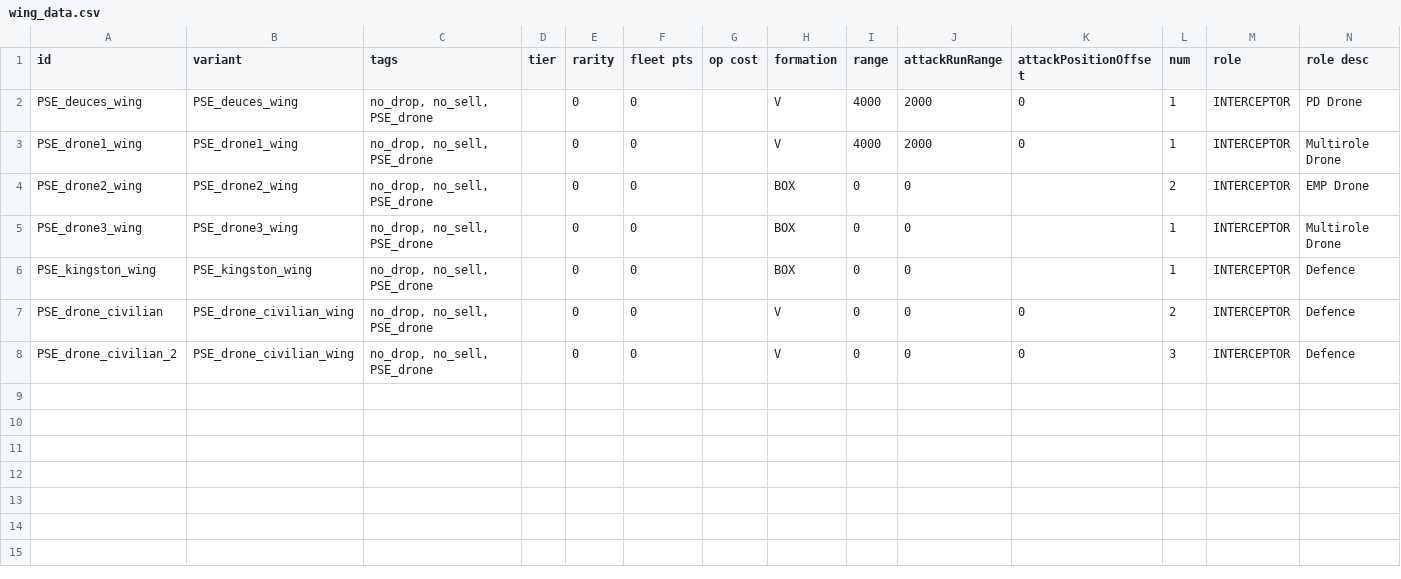
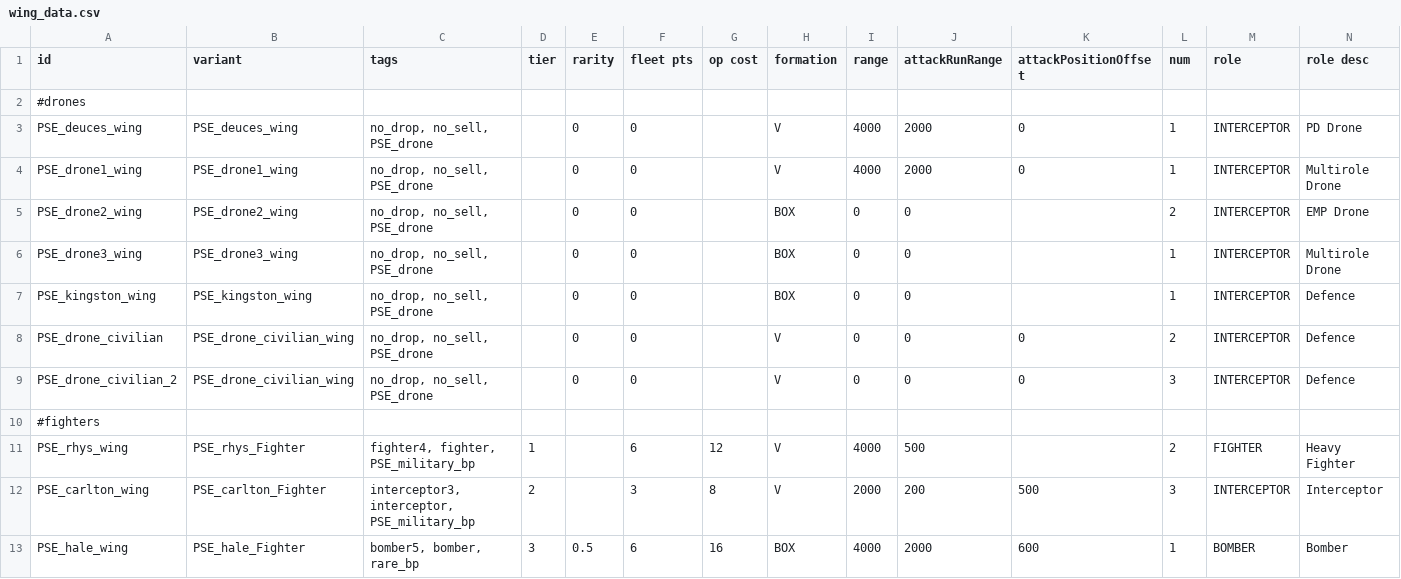
Before and after one commit to automatopaste/pearson_exotronics, a CSV file: data/hulls/wing_data.csv, drawn as a sheet; only a part is shown; rows hold the shown columns only; the diff names each change by its address in the sheet, - before the commit and + after, or states it on an @@ line.

```diff
--- a/data/hulls/wing_data.csv
+++ b/data/hulls/wing_data.csv
+row 2: #drones
+row 10: #fighters
+row 11: PSE_rhys_wing | PSE_rhys_Fighter | fighter4, fighter, PSE_military_bp | 1 |  | 6 | 12 | V | 4000 | 500 |  | 2 | FIGHTER | Heavy Fighter
+row 12: PSE_carlton_wing | PSE_carlton_Fighter | interceptor3, interceptor, PSE_military_bp | 2 |  | 3 | 8 | V | 2000 | 200 | 500 | 3 | INTERCEPTOR | Interceptor
+row 13: PSE_hale_wing | PSE_hale_Fighter | bomber5, bomber, rare_bp | 3 | 0.5 | 6 | 16 | BOX | 4000 | 2000 | 600 | 1 | BOMBER | Bomber
```
Also changed, not shown: data/hullmods/hull_mods.csv, data/hulls/ship_data.csv, 51 other files.
